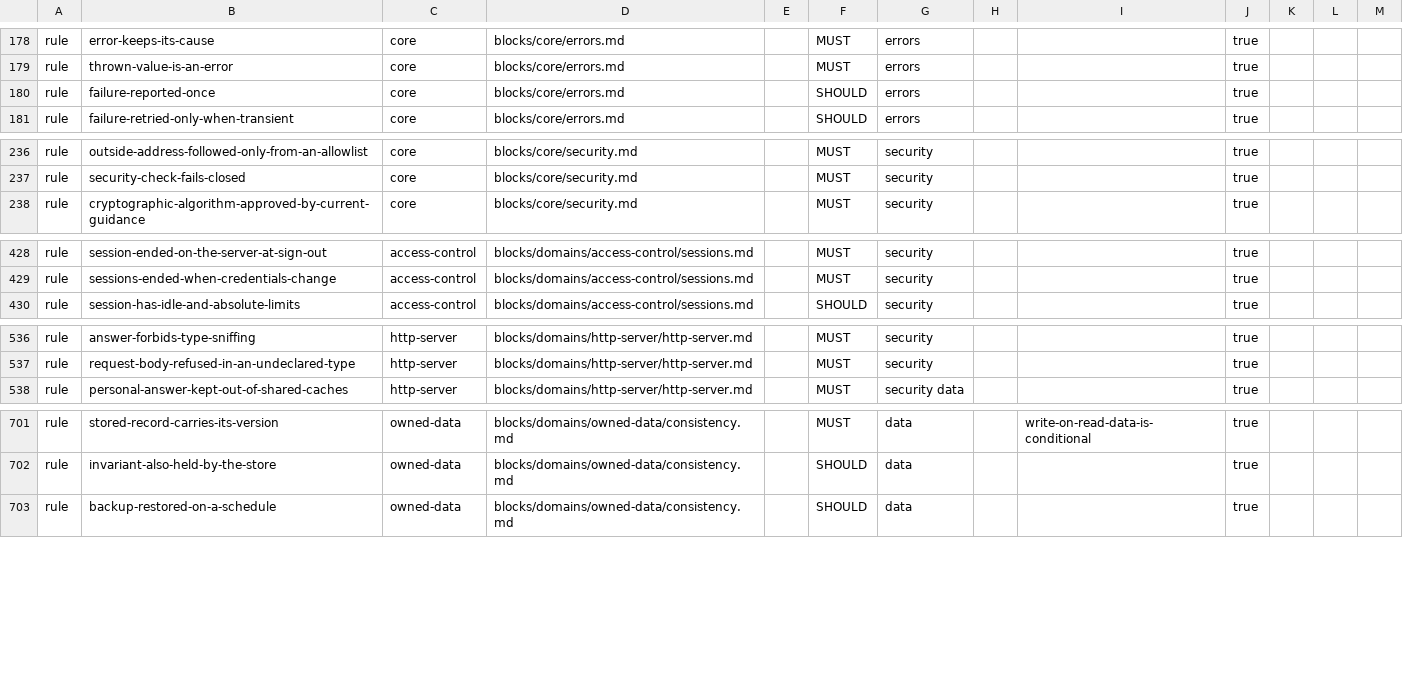
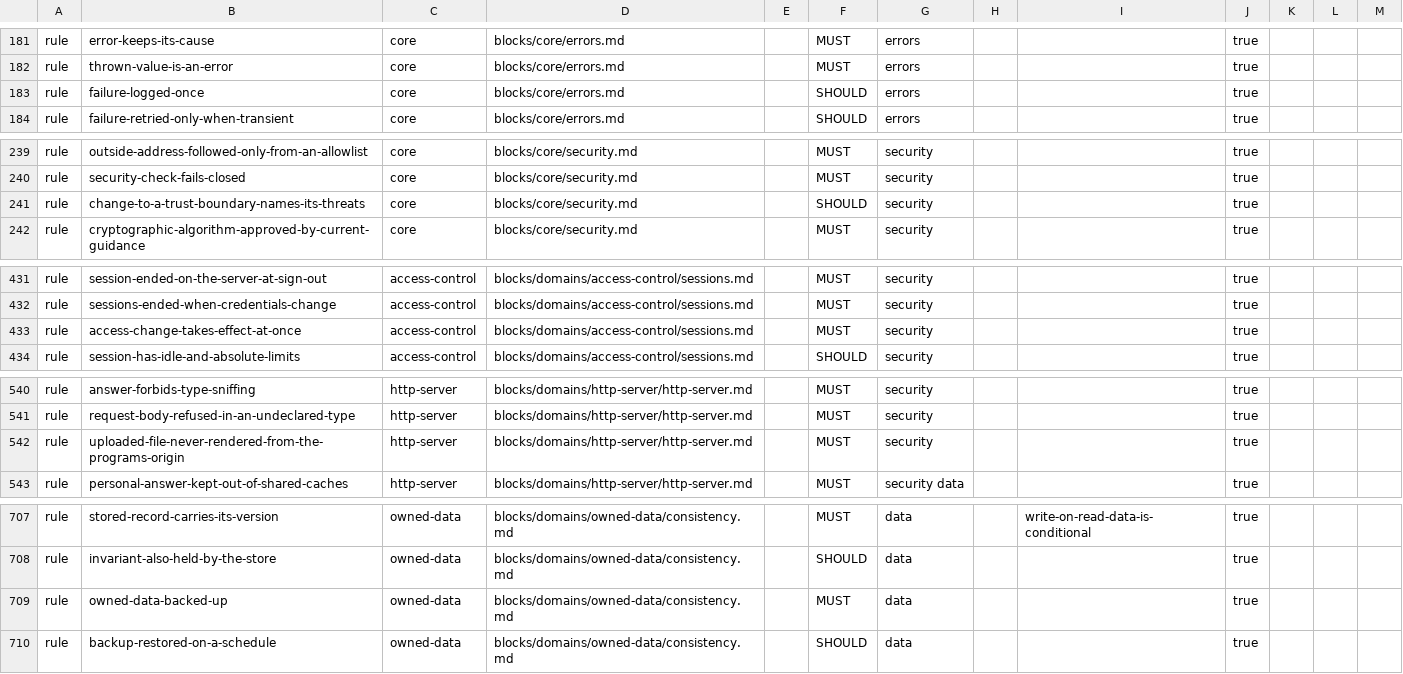
Before and after one commit to droneey/constitution, a TSV file: digests/index.tsv, drawn as a sheet; only a part is shown, gaps mark what is left out; the diff covers the shown part only.

Commit message:
fix: Settle the fifth review of the domains and of core

```diff
--- a/digests/index.tsv
+++ b/digests/index.tsv
@@ -179,3 +182,3 @@ rule	error-keeps-its-cause	core	blocks/core/errors.md		MUST	errors			true
 rule	thrown-value-is-an-error	core	blocks/core/errors.md		MUST	errors			true
-rule	failure-reported-once	core	blocks/core/errors.md		SHOULD	errors			true
+rule	failure-logged-once	core	blocks/core/errors.md		SHOULD	errors			true
 rule	failure-retried-only-when-transient	core	blocks/core/errors.md		SHOULD	errors			true
@@ -237,2 +240,3 @@ rule	outside-address-followed-only-from-an-allowlist	core	blocks/core/security.m
 rule	security-check-fails-closed	core	blocks/core/security.md		MUST	security			true
+rule	change-to-a-trust-boundary-names-its-threats	core	blocks/core/security.md		SHOULD	security			true
 rule	cryptographic-algorithm-approved-by-current-guidance	core	blocks/core/security.md		MUST	security			true
@@ -429,2 +432,3 @@ rule	session-ended-on-the-server-at-sign-out	access-control	blocks/domains/acces
 rule	sessions-ended-when-credentials-change	access-control	blocks/domains/access-control/sessions.md		MUST	security			true
+rule	access-change-takes-effect-at-once	access-control	blocks/domains/access-control/sessions.md		MUST	security			true
 rule	session-has-idle-and-absolute-limits	access-control	blocks/domains/access-control/sessions.md		SHOULD	security			true
@@ -537,2 +541,3 @@ rule	answer-forbids-type-sniffing	http-server	blocks/domains/http-server/http-se
 rule	request-body-refused-in-an-undeclared-type	http-server	blocks/domains/http-server/http-server.md		MUST	security			true
+rule	uploaded-file-never-rendered-from-the-programs-origin	http-server	blocks/domains/http-server/http-server.md		MUST	security			true
 rule	personal-answer-kept-out-of-shared-caches	http-server	blocks/domains/http-server/http-server.md		MUST	security data			true
@@ -702,2 +708,3 @@ rule	stored-record-carries-its-version	owned-data	blocks/domains/owned-data/cons
 rule	invariant-also-held-by-the-store	owned-data	blocks/domains/owned-data/consistency.md		SHOULD	data			true
+rule	owned-data-backed-up	owned-data	blocks/domains/owned-data/consistency.md		MUST	data			true
 rule	backup-restored-on-a-schedule	owned-data	blocks/domains/owned-data/consistency.md		SHOULD	data			true
```
Also changed, not shown: 4 added rows, 1 removed row and 14 edited cells elsewhere in this file, 53 other files.
